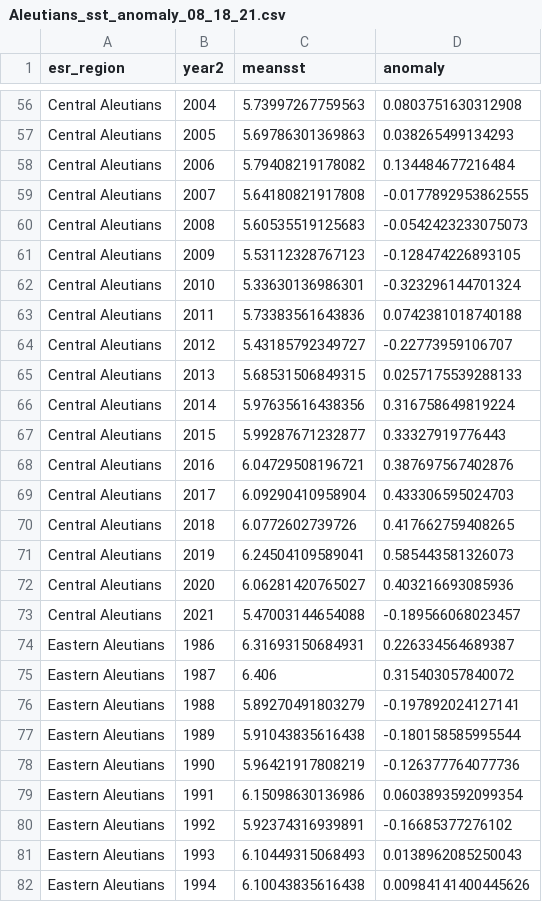
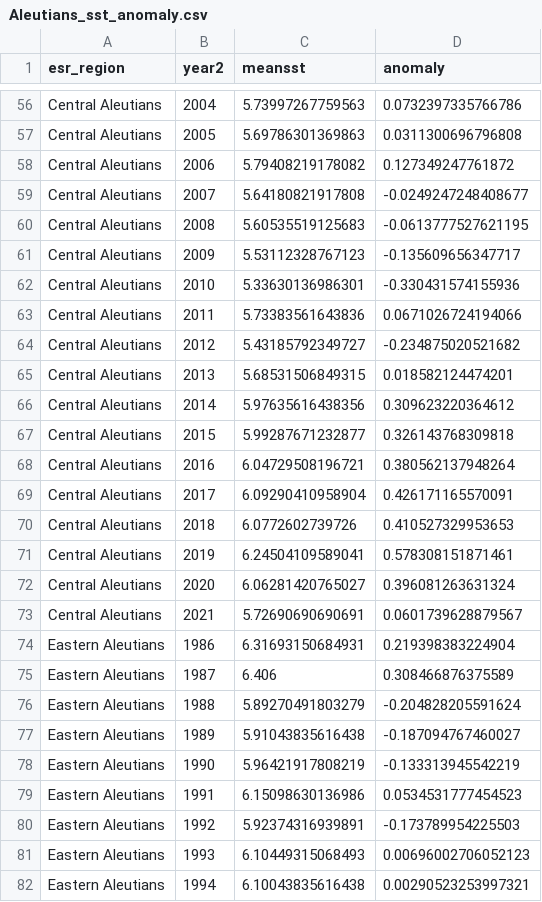
Before and after one commit to jordanwatson/EcosystemStatusReports, a CSV file: SST_ESR/2021/AI/Aleutians_sst_anomaly.csv (was SST_ESR/2021/AI/Aleutians_sst_anomaly_08_18_21.csv), drawn as a sheet; only a part is shown, gaps mark what is left out; the diff covers the shown part only.

```diff
--- a/SST_ESR/2021/AI/Aleutians_sst_anomaly_08_18_21.csv
+++ b/SST_ESR/2021/AI/Aleutians_sst_anomaly.csv
@@ -56,27 +56,27 @@
-"Central Aleutians",2004,5.73997267759563,0.0803751630312908
-"Central Aleutians",2005,5.69786301369863,0.038265499134293
-"Central Aleutians",2006,5.79408219178082,0.134484677216484
-"Central Aleutians",2007,5.64180821917808,-0.0177892953862555
-"Central Aleutians",2008,5.60535519125683,-0.0542423233075073
-"Central Aleutians",2009,5.53112328767123,-0.128474226893105
-"Central Aleutians",2010,5.33630136986301,-0.323296144701324
-"Central Aleutians",2011,5.73383561643836,0.0742381018740188
-"Central Aleutians",2012,5.43185792349727,-0.22773959106707
-"Central Aleutians",2013,5.68531506849315,0.0257175539288133
-"Central Aleutians",2014,5.97635616438356,0.316758649819224
-"Central Aleutians",2015,5.99287671232877,0.33327919776443
-"Central Aleutians",2016,6.04729508196721,0.387697567402876
-"Central Aleutians",2017,6.09290410958904,0.433306595024703
-"Central Aleutians",2018,6.0772602739726,0.417662759408265
-"Central Aleutians",2019,6.24504109589041,0.585443581326073
-"Central Aleutians",2020,6.06281420765027,0.403216693085936
-"Central Aleutians",2021,5.47003144654088,-0.189566068023457
-"Eastern Aleutians",1986,6.31693150684931,0.226334564689387
-"Eastern Aleutians",1987,6.406,0.315403057840072
-"Eastern Aleutians",1988,5.89270491803279,-0.197892024127141
-"Eastern Aleutians",1989,5.91043835616438,-0.180158585995544
-"Eastern Aleutians",1990,5.96421917808219,-0.126377764077736
-"Eastern Aleutians",1991,6.15098630136986,0.0603893592099354
-"Eastern Aleutians",1992,5.92374316939891,-0.16685377276102
-"Eastern Aleutians",1993,6.10449315068493,0.0138962085250043
-"Eastern Aleutians",1994,6.10043835616438,0.00984141400445626
+"Central Aleutians",2004,5.73997267759563,0.0732397335766786
+"Central Aleutians",2005,5.69786301369863,0.0311300696796808
+"Central Aleutians",2006,5.79408219178082,0.127349247761872
+"Central Aleutians",2007,5.64180821917808,-0.0249247248408677
+"Central Aleutians",2008,5.60535519125683,-0.0613777527621195
+"Central Aleutians",2009,5.53112328767123,-0.135609656347717
+"Central Aleutians",2010,5.33630136986301,-0.330431574155936
+"Central Aleutians",2011,5.73383561643836,0.0671026724194066
+"Central Aleutians",2012,5.43185792349727,-0.234875020521682
+"Central Aleutians",2013,5.68531506849315,0.018582124474201
+"Central Aleutians",2014,5.97635616438356,0.309623220364612
+"Central Aleutians",2015,5.99287671232877,0.326143768309818
+"Central Aleutians",2016,6.04729508196721,0.380562137948264
+"Central Aleutians",2017,6.09290410958904,0.426171165570091
+"Central Aleutians",2018,6.0772602739726,0.410527329953653
+"Central Aleutians",2019,6.24504109589041,0.578308151871461
+"Central Aleutians",2020,6.06281420765027,0.396081263631324
+"Central Aleutians",2021,5.72690690690691,0.0601739628879567
+"Eastern Aleutians",1986,6.31693150684931,0.219398383224904
+"Eastern Aleutians",1987,6.406,0.308466876375589
+"Eastern Aleutians",1988,5.89270491803279,-0.204828205591624
+"Eastern Aleutians",1989,5.91043835616438,-0.187094767460027
+"Eastern Aleutians",1990,5.96421917808219,-0.133313945542219
+"Eastern Aleutians",1991,6.15098630136986,0.0534531777454523
+"Eastern Aleutians",1992,5.92374316939891,-0.173789954225503
+"Eastern Aleutians",1993,6.10449315068493,0.00696002706052123
+"Eastern Aleutians",1994,6.10043835616438,0.00290523253997321
```
Also changed, not shown: 83 edited cells elsewhere in this file, 21 other files.
